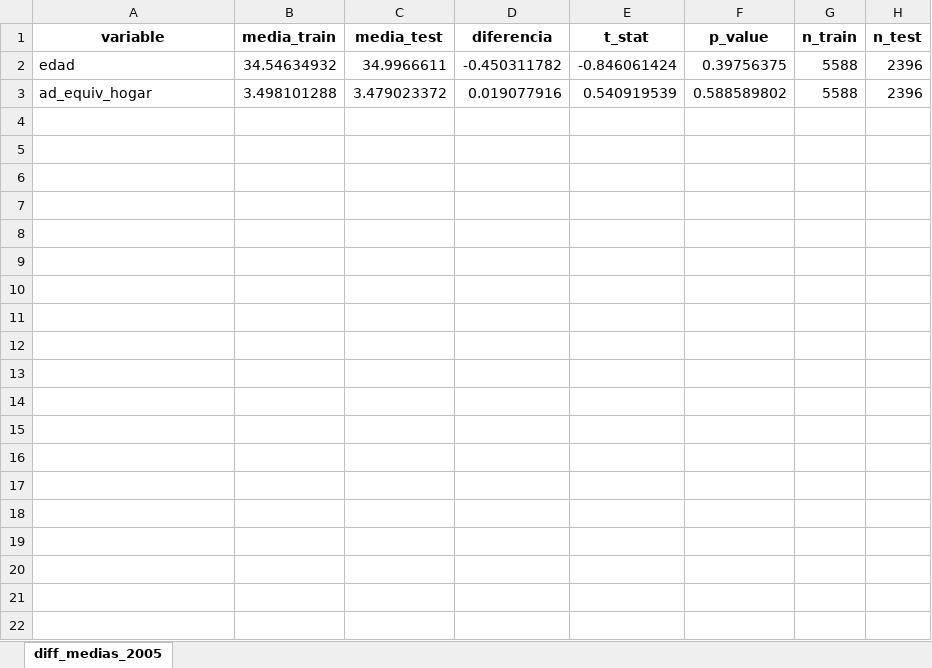
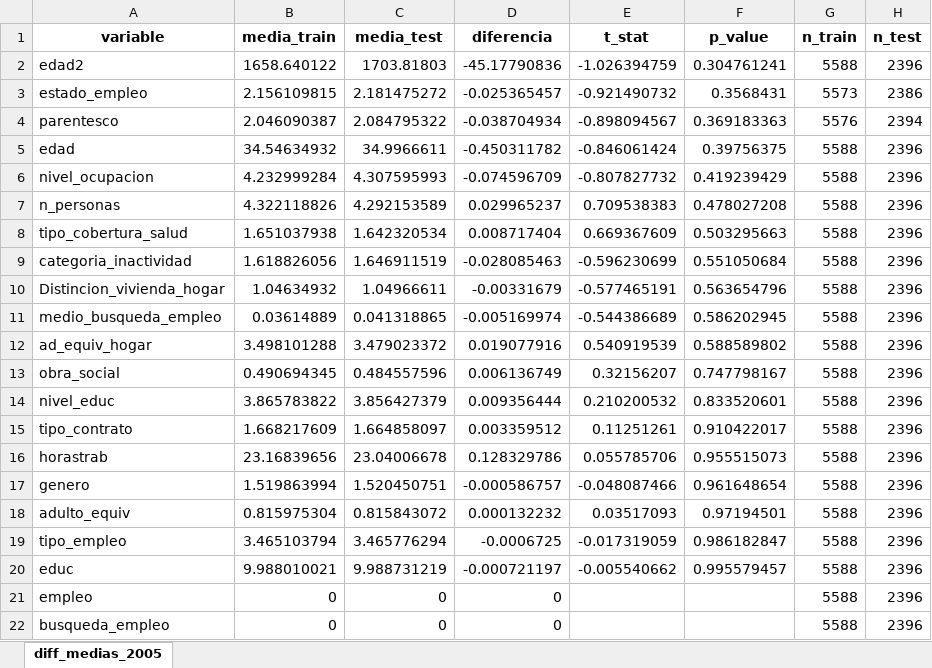
Before and after one commit to Datso653/BigDataUBA-Grupo-4, an Excel workbook: TP4/tabla_diff_medias_train_vs_test_2005.xlsx, sheet diff_medias_2005, drawn as a sheet; values as stored, in another font and other column widths than the file's, no borders; the diff names each change by its address in the sheet, - before the commit and + after, or states it on an @@ line.

```diff
--- a/TP4/tabla_diff_medias_train_vs_test_2005.xlsx (sheet diff_medias_2005)
+++ b/TP4/tabla_diff_medias_train_vs_test_2005.xlsx (sheet diff_medias_2005)
+row 2: edad2 | 1658.640122 | 1703.81803 | -45.17790836 | -1.026394759 | 0.304761241 | 5588 | 2396
+row 3: estado_empleo | 2.156109815 | 2.181475272 | -0.025365457 | -0.921490732 | 0.3568431 | 5573 | 2386
+row 4: parentesco | 2.046090387 | 2.084795322 | -0.038704934 | -0.898094567 | 0.369183363 | 5576 | 2394
+row 6: nivel_ocupacion | 4.232999284 | 4.307595993 | -0.074596709 | -0.807827732 | 0.419239429 | 5588 | 2396
+row 7: n_personas | 4.322118826 | 4.292153589 | 0.029965237 | 0.709538383 | 0.478027208 | 5588 | 2396
+row 8: tipo_cobertura_salud | 1.651037938 | 1.642320534 | 0.008717404 | 0.669367609 | 0.503295663 | 5588 | 2396
+row 9: categoria_inactividad | 1.618826056 | 1.646911519 | -0.028085463 | -0.596230699 | 0.551050684 | 5588 | 2396
+row 10: Distincion_vivienda_hogar | 1.04634932 | 1.04966611 | -0.00331679 | -0.577465191 | 0.563654796 | 5588 | 2396
+row 11: medio_busqueda_empleo | 0.03614889 | 0.041318865 | -0.005169974 | -0.544386689 | 0.586202945 | 5588 | 2396
+row 13: obra_social | 0.490694345 | 0.484557596 | 0.006136749 | 0.32156207 | 0.747798167 | 5588 | 2396
+row 14: nivel_educ | 3.865783822 | 3.856427379 | 0.009356444 | 0.210200532 | 0.833520601 | 5588 | 2396
+row 15: tipo_contrato | 1.668217609 | 1.664858097 | 0.003359512 | 0.11251261 | 0.910422017 | 5588 | 2396
+row 16: horastrab | 23.16839656 | 23.04006678 | 0.128329786 | 0.055785706 | 0.955515073 | 5588 | 2396
+row 17: genero | 1.519863994 | 1.520450751 | -0.000586757 | -0.048087466 | 0.961648654 | 5588 | 2396
+row 18: adulto_equiv | 0.815975304 | 0.815843072 | 0.000132232 | 0.03517093 | 0.97194501 | 5588 | 2396
+row 19: tipo_empleo | 3.465103794 | 3.465776294 | -0.0006725 | -0.017319059 | 0.986182847 | 5588 | 2396
+row 20: educ | 9.988010021 | 9.988731219 | -0.000721197 | -0.005540662 | 0.995579457 | 5588 | 2396
+row 21: empleo | 0 | 0 | 0 |  |  | 5588 | 2396
+row 22: busqueda_empleo | 0 | 0 | 0 |  |  | 5588 | 2396
```
Also changed, not shown: TP4/coeficientes_logit_comparacion_2025.xlsx, TP4/respondieron_2005.xlsx, 6 other files.
